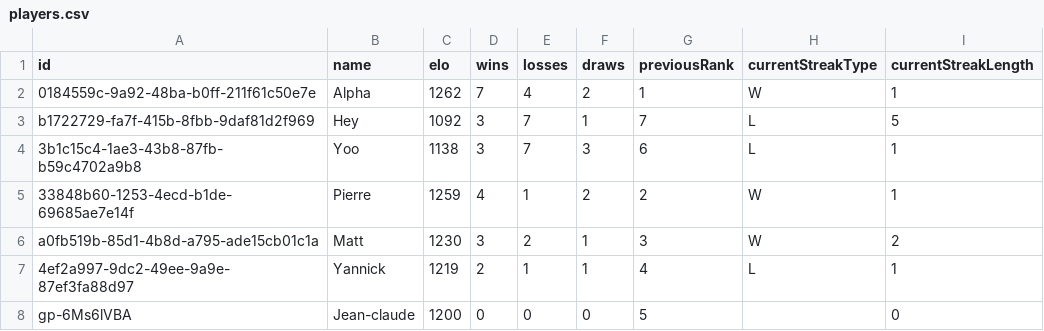
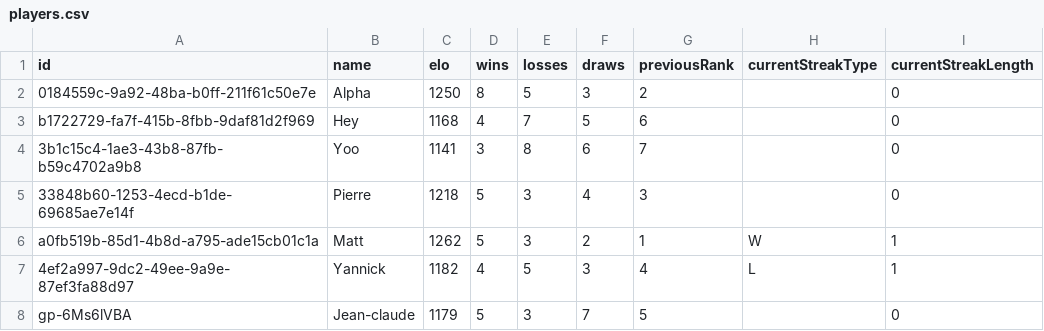
Before and after one commit to Ipuch/game-of-stick-elo-tracker, a CSV file: saved_games/cocorico/players.csv, drawn as a sheet.

```diff
--- a/saved_games/cocorico/players.csv
+++ b/saved_games/cocorico/players.csv
@@ -1,8 +1,8 @@
 id,name,elo,wins,losses,draws,previousRank,currentStreakType,currentStreakLength
-0184559c-9a92-48ba-b0ff-211f61c50e7e,Alpha,1262,7,4,2,1,W,1
-b1722729-fa7f-415b-8fbb-9daf81d2f969,Hey,1092,3,7,1,7,L,5
-3b1c15c4-1ae3-43b8-87fb-b59c4702a9b8,Yoo,1138,3,7,3,6,L,1
-33848b60-1253-4ecd-b1de-69685ae7e14f,Pierre,1259,4,1,2,2,W,1
-a0fb519b-85d1-4b8d-a795-ade15cb01c1a,Matt,1230,3,2,1,3,W,2
-4ef2a997-9dc2-49ee-9a9e-87ef3fa88d97,Yannick,1219,2,1,1,4,L,1
-gp-6Ms6lVBA,Jean-claude,1200,0,0,0,5,,0
+0184559c-9a92-48ba-b0ff-211f61c50e7e,Alpha,1250,8,5,3,2,,0
+b1722729-fa7f-415b-8fbb-9daf81d2f969,Hey,1168,4,7,5,6,,0
+3b1c15c4-1ae3-43b8-87fb-b59c4702a9b8,Yoo,1141,3,8,6,7,,0
+33848b60-1253-4ecd-b1de-69685ae7e14f,Pierre,1218,5,3,4,3,,0
+a0fb519b-85d1-4b8d-a795-ade15cb01c1a,Matt,1262,5,3,2,1,W,1
+4ef2a997-9dc2-49ee-9a9e-87ef3fa88d97,Yannick,1182,4,5,3,4,L,1
+gp-6Ms6lVBA,Jean-claude,1179,5,3,7,5,,0
```
Also changed, not shown: saved_games/cocorico/matches.csv, 12 other files.
